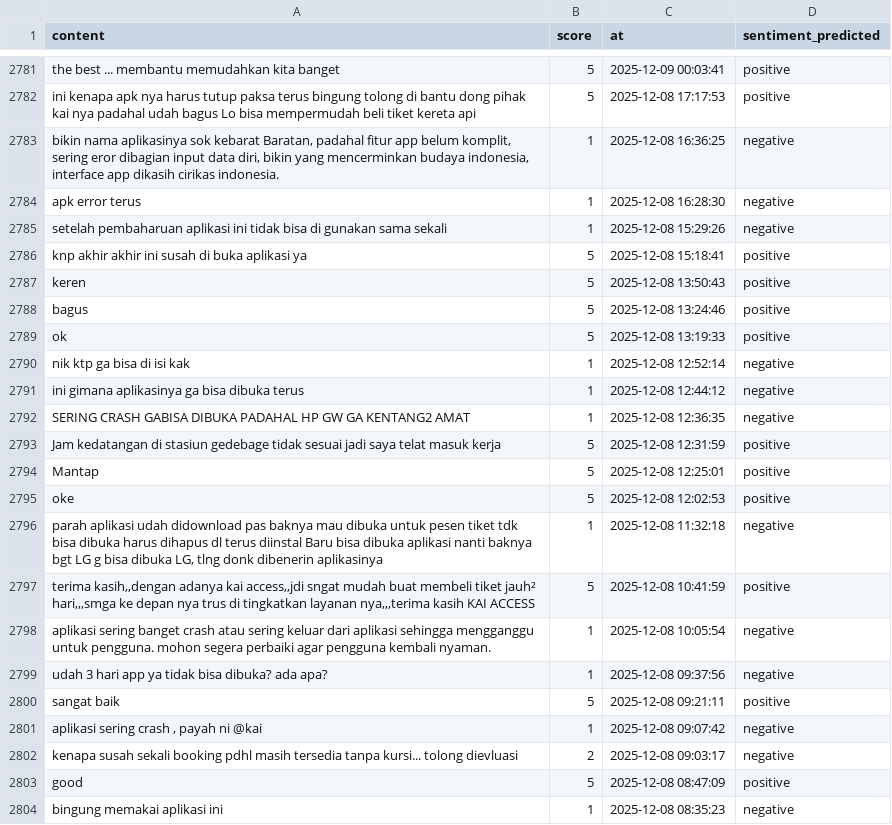
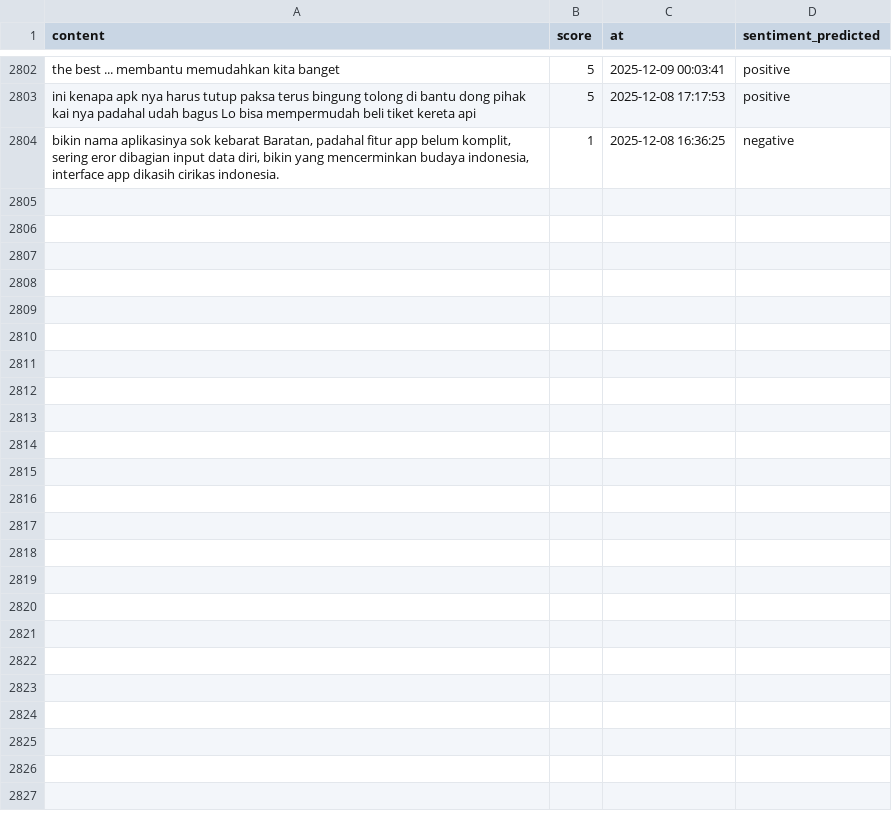
Before and after one commit to muzakky03/ambil_ulasan_kai, a CSV file: data/ulasan_kai.csv, drawn as a sheet; only a part is shown, gaps mark what is left out; removed rows and columns are numbered as before the commit, all else as after; the diff covers the shown part only; the diff names each change by its address in the sheet, - before the commit and + after, or states it on an @@ line.

```diff
--- a/data/ulasan_kai.csv
+++ b/data/ulasan_kai.csv
-row 2784: apk error terus | 1 | 2025-12-08 16:28:30 | negative
-row 2785: setelah pembaharuan aplikasi ini tidak bisa di gunakan sama sekali | 1 | 2025-12-08 15:29:26 | negative
-row 2786: knp akhir akhir ini susah di buka aplikasi ya | 5 | 2025-12-08 15:18:41 | positive
-row 2787: keren | 5 | 2025-12-08 13:50:43 | positive
-row 2788: bagus | 5 | 2025-12-08 13:24:46 | positive
-row 2789: ok | 5 | 2025-12-08 13:19:33 | positive
-row 2790: nik ktp ga bisa di isi kak | 1 | 2025-12-08 12:52:14 | negative
-row 2791: ini gimana aplikasinya ga bisa dibuka terus | 1 | 2025-12-08 12:44:12 | negative
-row 2792: SERING CRASH GABISA DIBUKA PADAHAL HP GW GA KENTANG2 AMAT | 1 | 2025-12-08 12:36:35 | negative
-row 2793: Jam kedatangan di stasiun gedebage tidak sesuai jadi saya telat masuk kerja | 5 | 2025-12-08 12:31:59 | positive
-row 2794: Mantap | 5 | 2025-12-08 12:25:01 | positive
-row 2795: oke | 5 | 2025-12-08 12:02:53 | positive
-row 2796: parah aplikasi udah didownload pas baknya mau dibuka untuk pesen tiket tdk bisa dibuka harus dihapus dl terus diinstal Baru bisa dibuka aplikasi nanti baknya bgt LG g bisa dibuka LG, tlng donk dibenerin aplikasinya | 1 | 2025-12-08 11:32:18 | negative
-row 2797: terima kasih,,dengan adanya kai access,,jdi sngat mudah buat membeli tiket jauh² hari,,,smga ke depan nya trus di tingkatkan layanan nya,,,terima kasih KAI ACCESS | 5 | 2025-12-08 10:41:59 | positive
-row 2798: aplikasi sering banget crash atau sering keluar dari aplikasi sehingga mengganggu untuk pengguna. mohon segera perbaiki agar pengguna kembali nyaman. | 1 | 2025-12-08 10:05:54 | negative
-row 2799: udah 3 hari app ya tidak bisa dibuka? ada apa? | 1 | 2025-12-08 09:37:56 | negative
-row 2800: sangat baik | 5 | 2025-12-08 09:21:11 | positive
-row 2801: aplikasi sering crash , payah ni @kai | 1 | 2025-12-08 09:07:42 | negative
-row 2802: kenapa susah sekali booking pdhl masih tersedia tanpa kursi... tolong dievluasi | 2 | 2025-12-08 09:03:17 | negative
-row 2803: good | 5 | 2025-12-08 08:47:09 | positive
-row 2804: bingung memakai aplikasi ini | 1 | 2025-12-08 08:35:23 | negative
```
Also changed, not shown: 22 added rows and 1 removed row elsewhere in this file.
